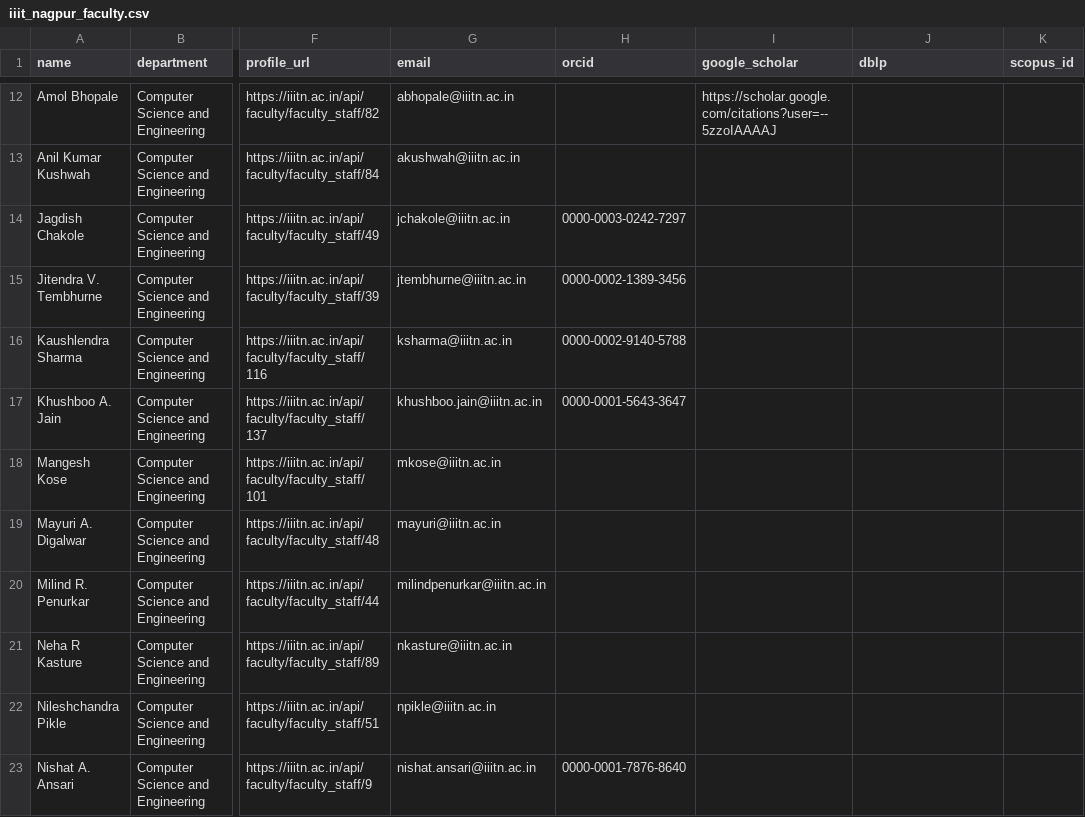
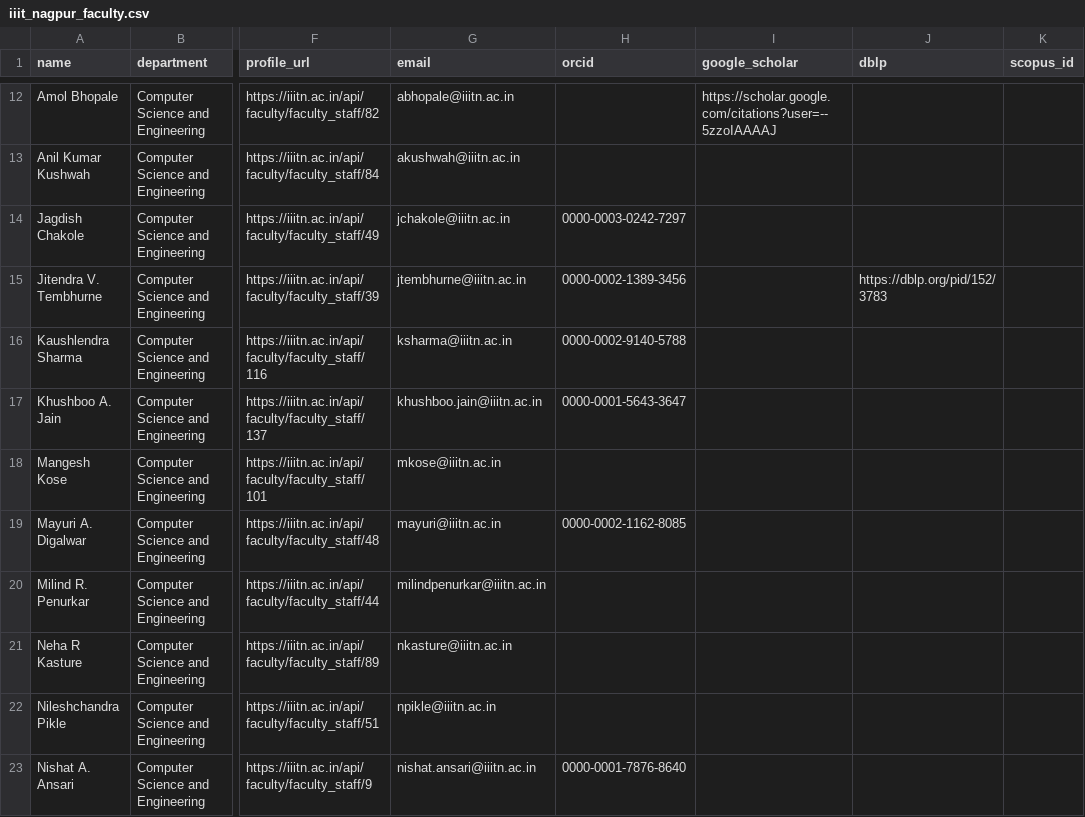
Before and after one commit to avi1o1/DPCN_A2_ResearchMapper, a CSV file: WebScrape/rosters/iiit_nagpur_faculty.csv, drawn as a sheet; only a part is shown, gaps mark what is left out; the diff covers the shown part only; the diff names each change by its address in the sheet, - before the commit and + after, or states it on an @@ line.

```diff
--- a/WebScrape/rosters/iiit_nagpur_faculty.csv
+++ b/WebScrape/rosters/iiit_nagpur_faculty.csv
-J15 (dblp): (empty)
+J15 (dblp): https://dblp.org/pid/152/3783
-H19 (orcid): (empty)
+H19 (orcid): 0000-0002-1162-8085
```
Also changed, not shown: 5 edited cells elsewhere in this file, WebScrape/rosters/iiit_surat_faculty.csv, 6 other files.
